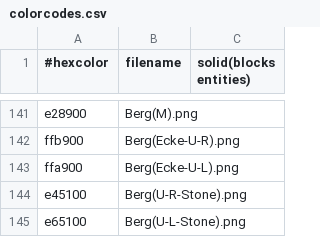
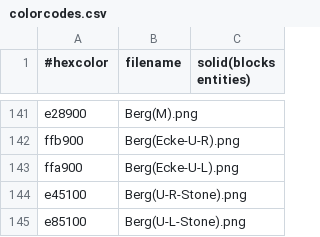
Before and after one commit to Water-Melon-Ice/Game, a CSV file: defaultresources/worlds/start/colorcodes.csv, drawn as a sheet; only a part is shown, gaps mark what is left out.

```diff
--- a/defaultresources/worlds/start/colorcodes.csv
+++ b/defaultresources/worlds/start/colorcodes.csv
@@ -144,2 +144,2 @@ ffa900,Berg(Ecke-U-L).png
 e45100,Berg(U-R-Stone).png
-e65100,Berg(U-L-Stone).png
+e85100,Berg(U-L-Stone).png
```
Also changed, not shown: 3 other files.
